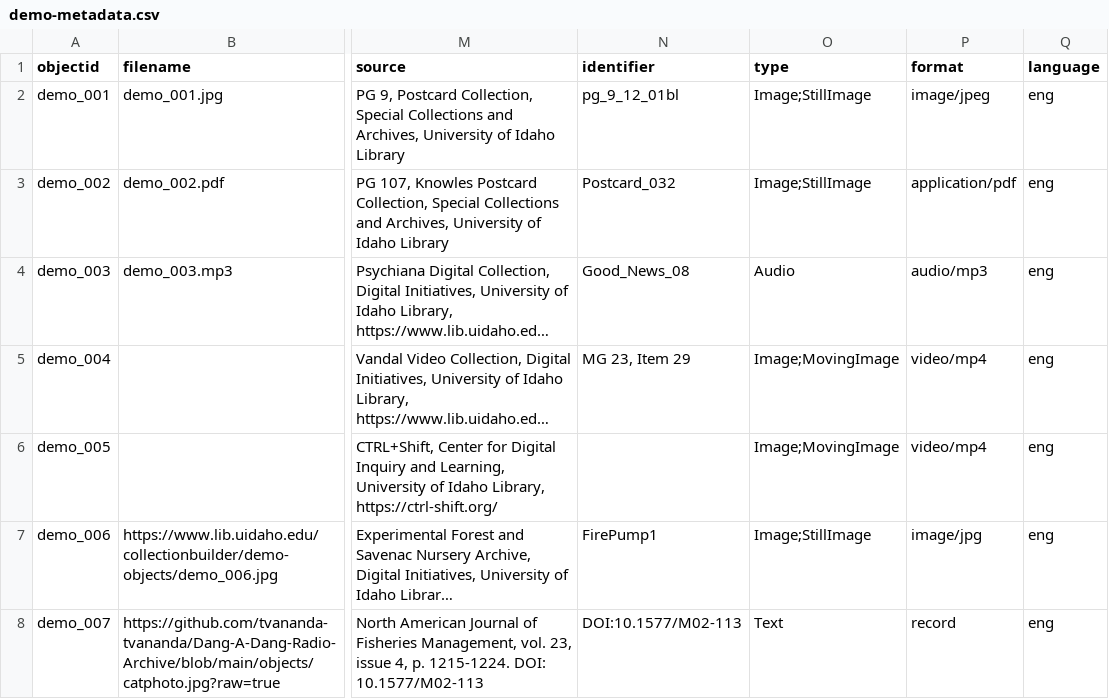
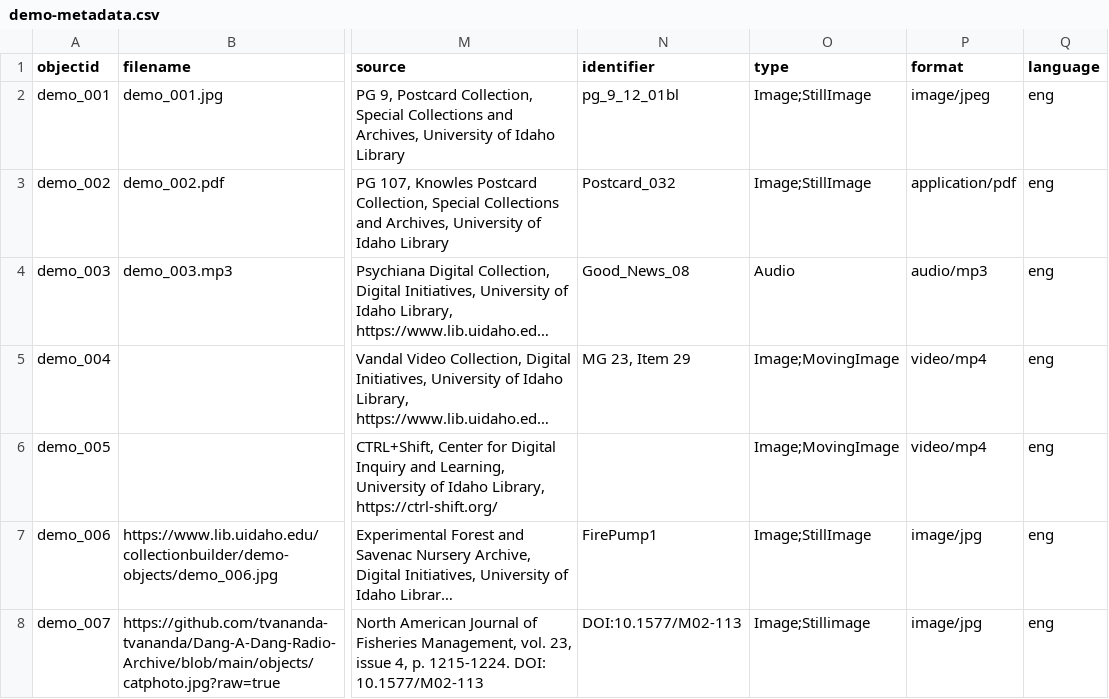
Before and after one commit to tvananda-tvananda/Dang-A-Dang-Radio-Archive, a CSV file: _data/demo-metadata.csv, drawn as a sheet; only a part is shown, gaps mark what is left out; long unchanged cells end in …; the diff names each change by its address in the sheet, - before the commit and + after, or states it on an @@ line.

Commit message:
Add files via upload

```diff
--- a/_data/demo-metadata.csv
+++ b/_data/demo-metadata.csv
-O8 (type): Text
+O8 (type): Image;Stillimage
-P8 (format): record
+P8 (format): image/jpg
```
